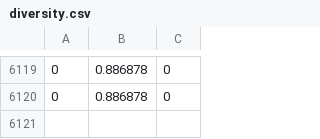
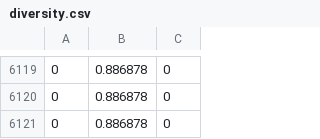
Before and after one commit to iwandejong/Structure-based_Genetic_Programming, a CSV file: diversity.csv, drawn as a sheet; only a part is shown, gaps mark what is left out.

```diff
--- a/diversity.csv
+++ b/diversity.csv
@@ -6120 +6120,2 @@
 0,0.886878,0
+0,0.886878,0
```
Also changed, not shown: 5 other files.
